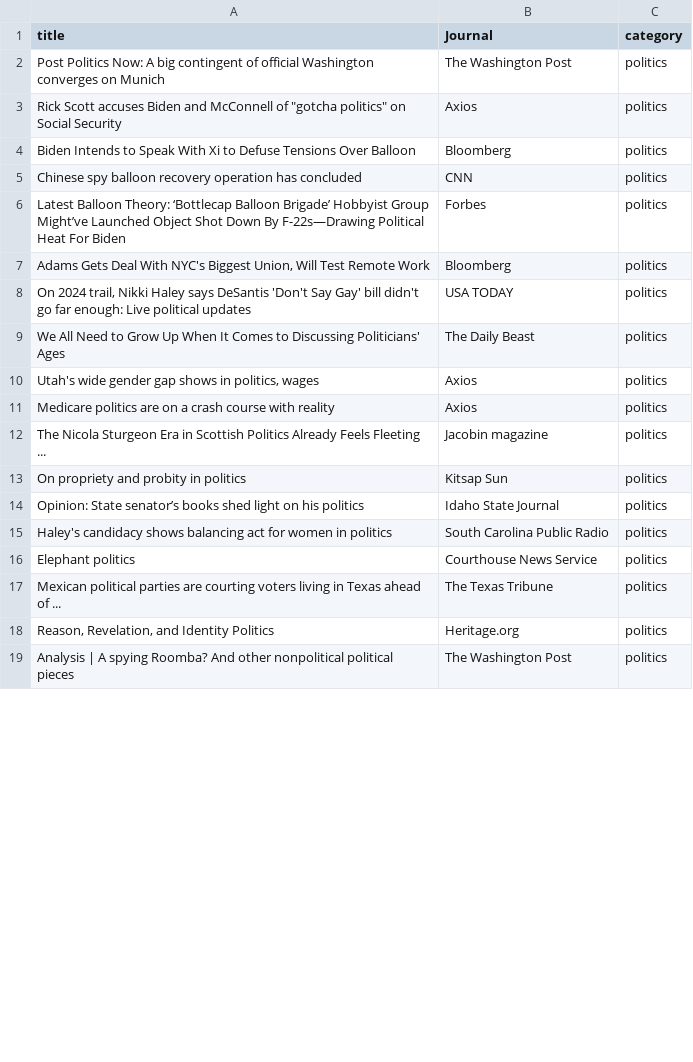
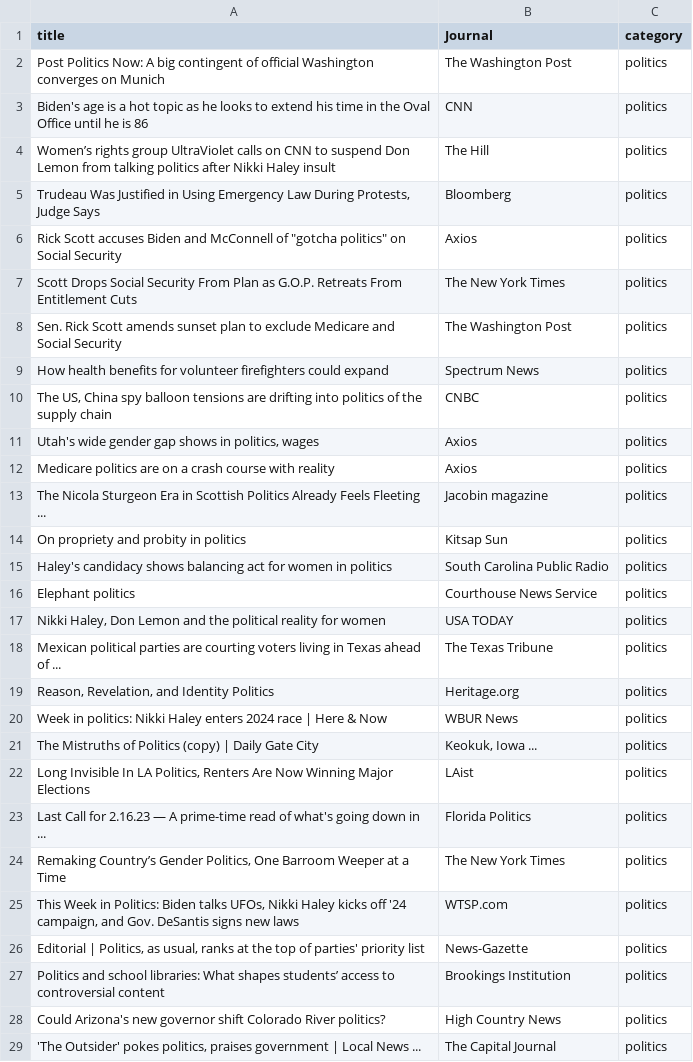
Before and after one commit to chabousoufian/news-scraping-and-classification, a CSV file: News/politics.csv, drawn as a sheet; only a part is shown; the shorter side is filled out with more unchanged rows; the diff covers the shown part only.

```diff
--- a/News/politics.csv
+++ b/News/politics.csv
@@ -2,9 +2,10 @@ title,Journal,category
 Post Politics Now: A big contingent of official Washington converges on Munich,The Washington Post,politics
+Biden's age is a hot topic as he looks to extend his time in the Oval Office until he is 86,CNN,politics
+Women’s rights group UltraViolet calls on CNN to suspend Don Lemon from talking politics after Nikki Haley insult,The Hill,politics
+"Trudeau Was Justified in Using Emergency Law During Protests, Judge Says",Bloomberg,politics
 "Rick Scott accuses Biden and McConnell of ""gotcha politics"" on Social Security",Axios,politics
-Biden Intends to Speak With Xi to Defuse Tensions Over Balloon,Bloomberg,politics
-Chinese spy balloon recovery operation has concluded,CNN,politics
-Latest Balloon Theory: ‘Bottlecap Balloon Brigade’ Hobbyist Group Might’ve Launched Object Shot Down By F-22s—Drawing Political Heat For Biden,Forbes,politics
-"Adams Gets Deal With NYC's Biggest Union, Will Test Remote Work",Bloomberg,politics
-"On 2024 trail, Nikki Haley says DeSantis 'Don't Say Gay' bill didn't go far enough: Live political updates",USA TODAY,politics
-We All Need to Grow Up When It Comes to Discussing Politicians' Ages,The Daily Beast,politics
+Scott Drops Social Security From Plan as G.O.P. Retreats From Entitlement Cuts,The New York Times,politics
+Sen. Rick Scott amends sunset plan to exclude Medicare and Social Security,The Washington Post,politics
+How health benefits for volunteer firefighters could expand,Spectrum News,politics
+"The US, China spy balloon tensions are drifting into politics of the supply chain",CNBC,politics
 "Utah's wide gender gap shows in politics, wages",Axios,politics
@@ -13,6 +14,16 @@ The Nicola Sturgeon Era in Scottish Politics Already Feels Fleeting ...,Jacobin
 On propriety and probity in politics,Kitsap Sun,politics
-Opinion: State senator’s books shed light on his politics,Idaho State Journal,politics
 Haley's candidacy shows balancing act for women in politics,South Carolina Public Radio,politics
 Elephant politics,Courthouse News Service,politics
+"Nikki Haley, Don Lemon and the political reality for women",USA TODAY,politics
 Mexican political parties are courting voters living in Texas ahead of ...,The Texas Tribune,politics
 "Reason, Revelation, and Identity Politics",Heritage.org,politics
+Week in politics: Nikki Haley enters 2024 race | Here & Now,WBUR News,politics
+The Mistruths of Politics (copy) | Daily Gate City,"Keokuk, Iowa ...",politics
+"Long Invisible In LA Politics, Renters Are Now Winning Major Elections",LAist,politics
+Last Call for 2.16.23 — A prime-time read of what's going down in ...,Florida Politics,politics
+"Remaking Country’s Gender Politics, One Barroom Weeper at a Time",The New York Times,politics
+"This Week in Politics: Biden talks UFOs, Nikki Haley kicks off '24 campaign, and Gov. DeSantis signs new laws",WTSP.com,politics
+"Editorial | Politics, as usual, ranks at the top of parties' priority list",News-Gazette,politics
+Politics and school libraries: What shapes students’ access to controversial content,Brookings Institution,politics
+Could Arizona's new governor shift Colorado River politics?,High Country News,politics
+"'The Outsider' pokes politics, praises government | Local News ...",The Capital Journal,politics
```
Also changed, not shown: 8 added rows, 14 removed rows, 14 moved rows and 1 edited cell elsewhere in this file, News/business.csv, News/finance.csv, 9 other files.
